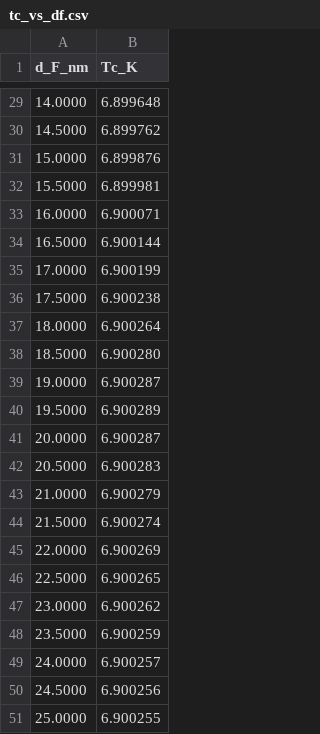
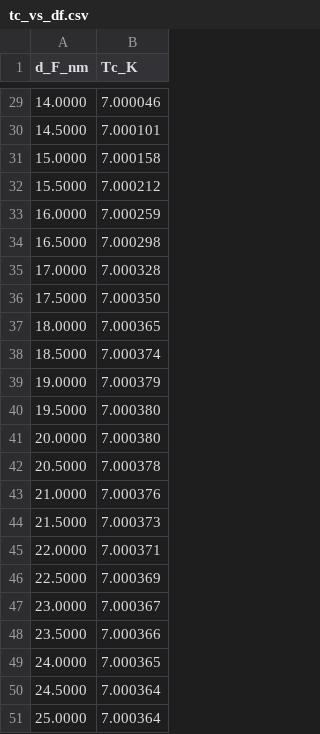
Before and after one commit to seanstarks-hub/SUPERMag-Simulation-Suite, a CSV file: validation/ryazanov_2003/expected/tc_vs_df.csv, drawn as a sheet; only a part is shown, gaps mark what is left out; the diff covers the shown part only.

```diff
--- a/validation/ryazanov_2003/expected/tc_vs_df.csv
+++ b/validation/ryazanov_2003/expected/tc_vs_df.csv
@@ -29,23 +29,23 @@ d_F_nm,Tc_K
-14.0000,6.899648
-14.5000,6.899762
-15.0000,6.899876
-15.5000,6.899981
-16.0000,6.900071
-16.5000,6.900144
-17.0000,6.900199
-17.5000,6.900238
-18.0000,6.900264
-18.5000,6.900280
-19.0000,6.900287
-19.5000,6.900289
-20.0000,6.900287
-20.5000,6.900283
-21.0000,6.900279
-21.5000,6.900274
-22.0000,6.900269
-22.5000,6.900265
-23.0000,6.900262
-23.5000,6.900259
-24.0000,6.900257
-24.5000,6.900256
-25.0000,6.900255
+14.0000,7.000046
+14.5000,7.000101
+15.0000,7.000158
+15.5000,7.000212
+16.0000,7.000259
+16.5000,7.000298
+17.0000,7.000328
+17.5000,7.000350
+18.0000,7.000365
+18.5000,7.000374
+19.0000,7.000379
+19.5000,7.000380
+20.0000,7.000380
+20.5000,7.000378
+21.0000,7.000376
+21.5000,7.000373
+22.0000,7.000371
+22.5000,7.000369
+23.0000,7.000367
+23.5000,7.000366
+24.0000,7.000365
+24.5000,7.000364
+25.0000,7.000364
```
Also changed, not shown: 27 edited cells elsewhere in this file, 13 other files.
